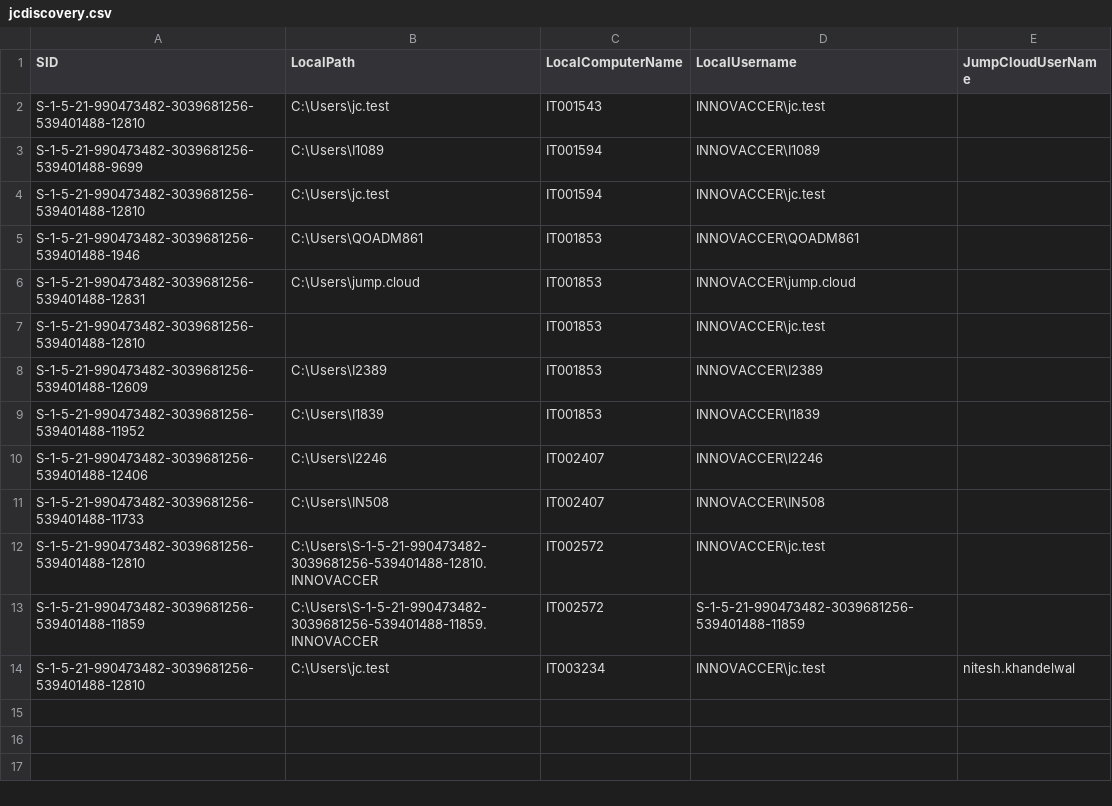
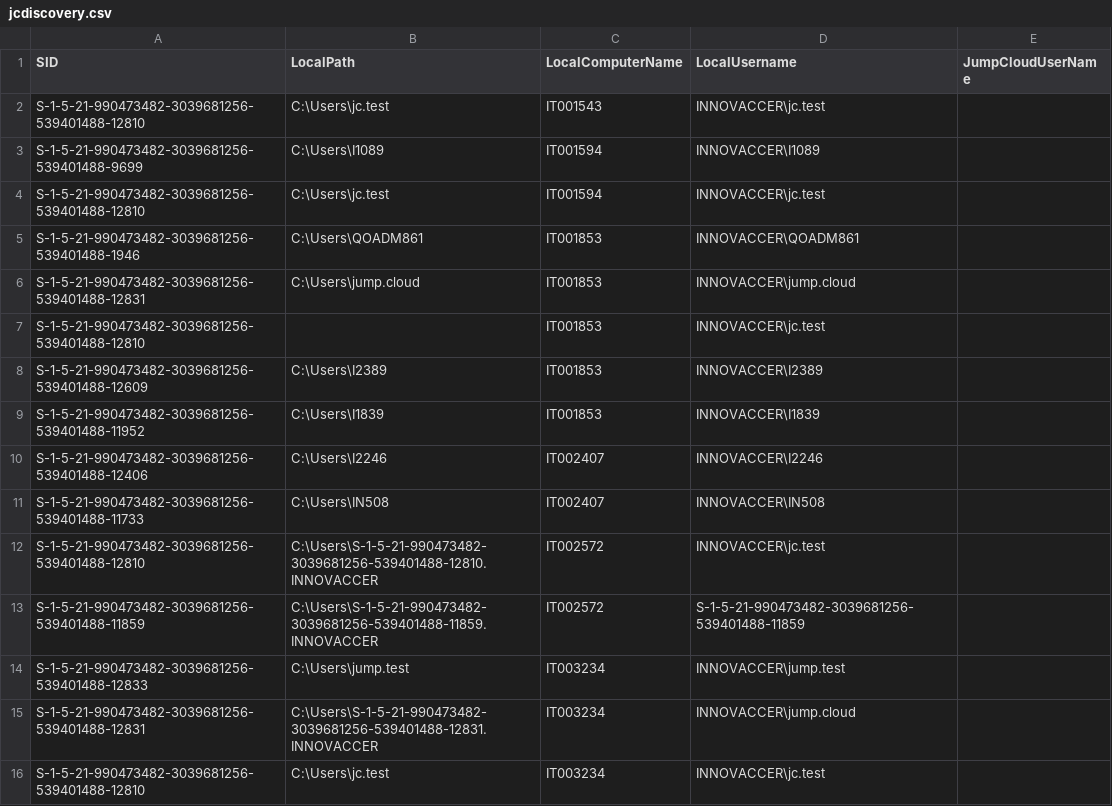
Before and after one commit to savinways/JumpCloud-ADMU-Discovery, a CSV file: jcdiscovery.csv, drawn as a sheet.

Commit message:
CSV Upload

```diff
--- a/jcdiscovery.csv
+++ b/jcdiscovery.csv
@@ -13,2 +13,4 @@
 "S-1-5-21-990473482-3039681256-539401488-11859","C:\Users\S-1-5-21-990473482-3039681256-539401488-11859.INNOVACCER","IT002572","S-1-5-21-990473482-3039681256-539401488-11859",""
-"S-1-5-21-990473482-3039681256-539401488-12810","C:\Users\jc.test","IT003234","INNOVACCER\jc.test","nitesh.khandelwal"
+"S-1-5-21-990473482-3039681256-539401488-12833","C:\Users\jump.test","IT003234","INNOVACCER\jump.test",""
+"S-1-5-21-990473482-3039681256-539401488-12831","C:\Users\S-1-5-21-990473482-3039681256-539401488-12831.INNOVACCER","IT003234","INNOVACCER\jump.cloud",""
+"S-1-5-21-990473482-3039681256-539401488-12810","C:\Users\jc.test","IT003234","INNOVACCER\jc.test",""
```
